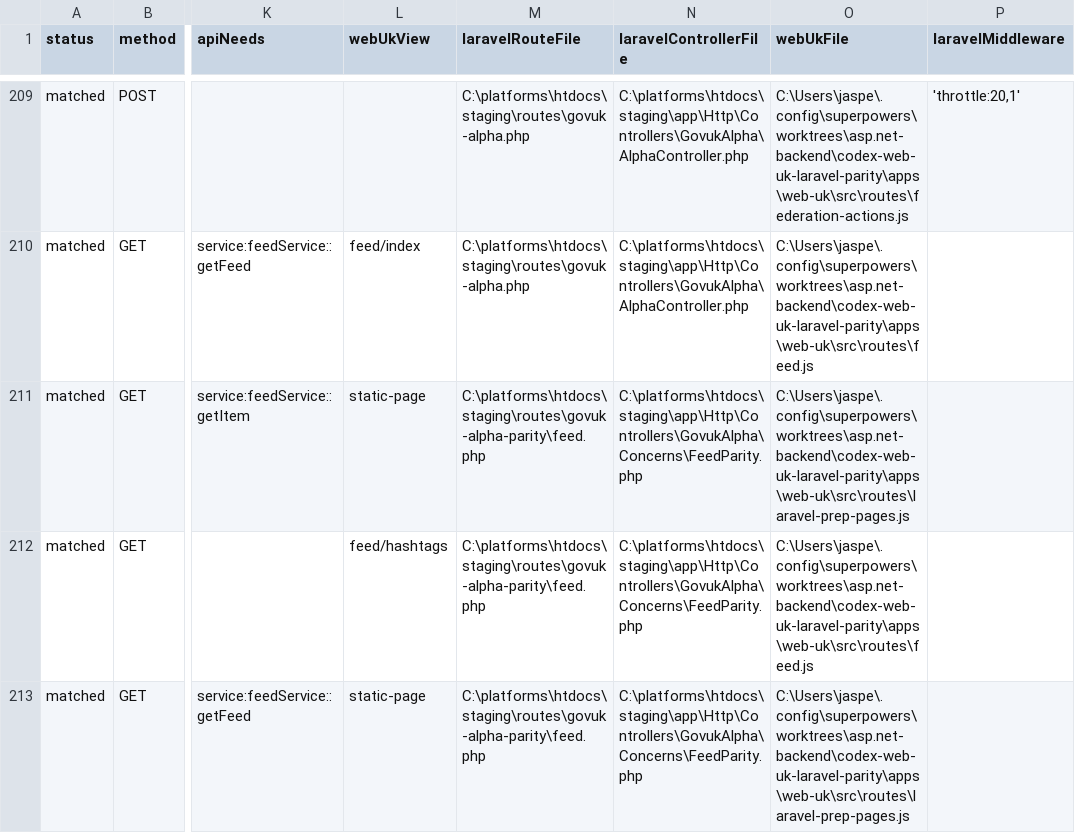
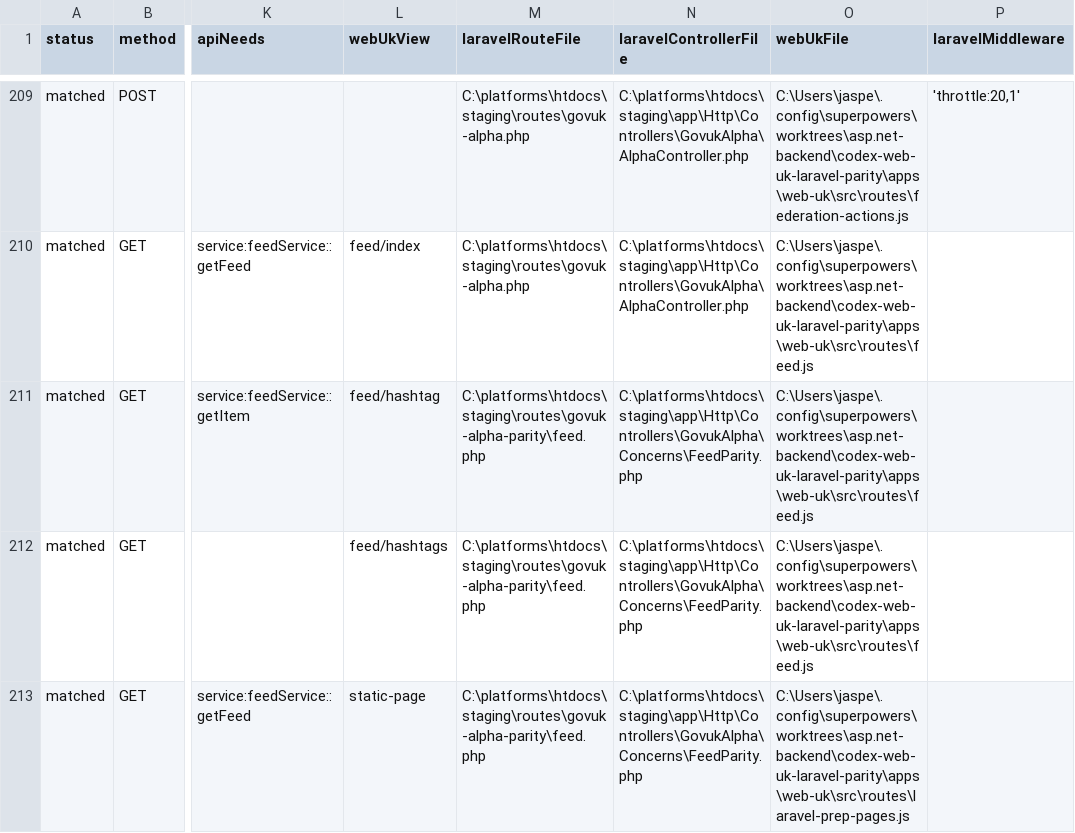
Before and after one commit to jasperfordesq-ai/api.project-nexus.net, a CSV file: apps/web-uk/docs/generated/accessible-route-matrix.csv, drawn as a sheet; only a part is shown, gaps mark what is left out; the diff names each change by its address in the sheet, - before the commit and + after, or states it on an @@ line.

Commit message:
feat: add Laravel feed hashtag detail page

```diff
--- a/apps/web-uk/docs/generated/accessible-route-matrix.csv
+++ b/apps/web-uk/docs/generated/accessible-route-matrix.csv
-L211 (webUkView): static-page
+L211 (webUkView): feed/hashtag
-O211 (webUkFile): C:\Users\jaspe\.config\superpowers\worktrees\asp.net-backend\codex-web-uk-laravel-parity\apps\web-uk\src\routes\laravel-prep-pages.js
+O211 (webUkFile): C:\Users\jaspe\.config\superpowers\worktrees\asp.net-backend\codex-web-uk-laravel-parity\apps\web-uk\src\routes\feed.js
```
Also changed, not shown: 9 other files.
